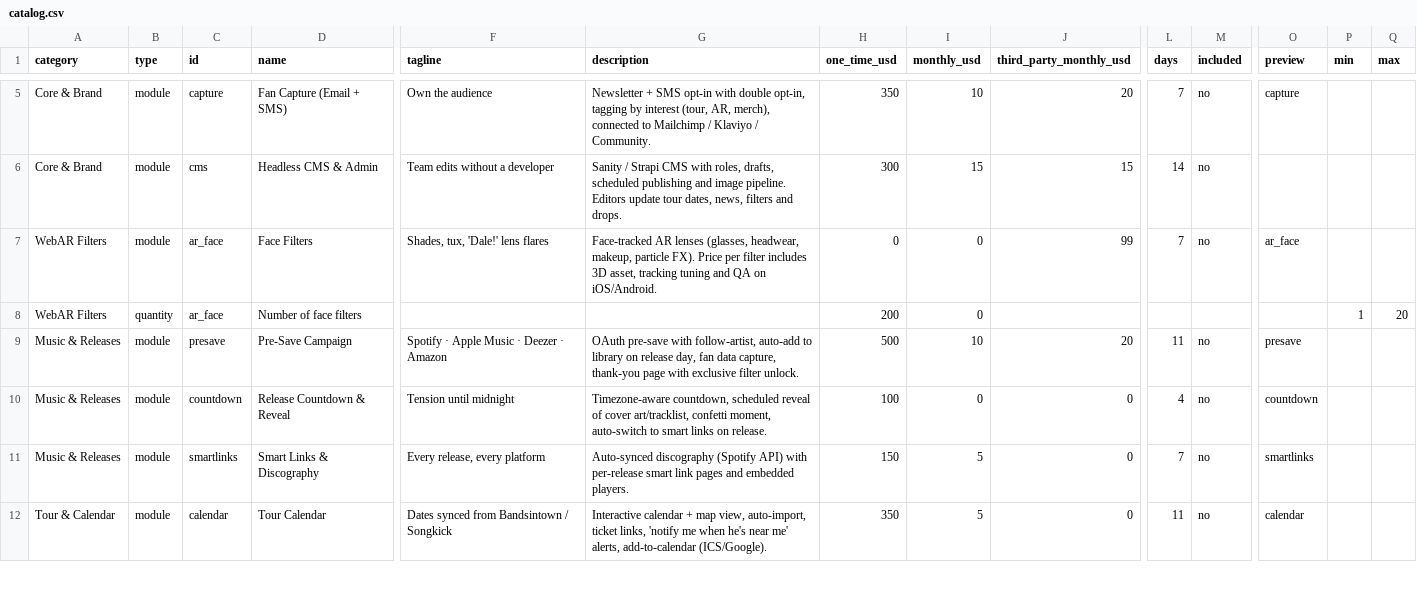
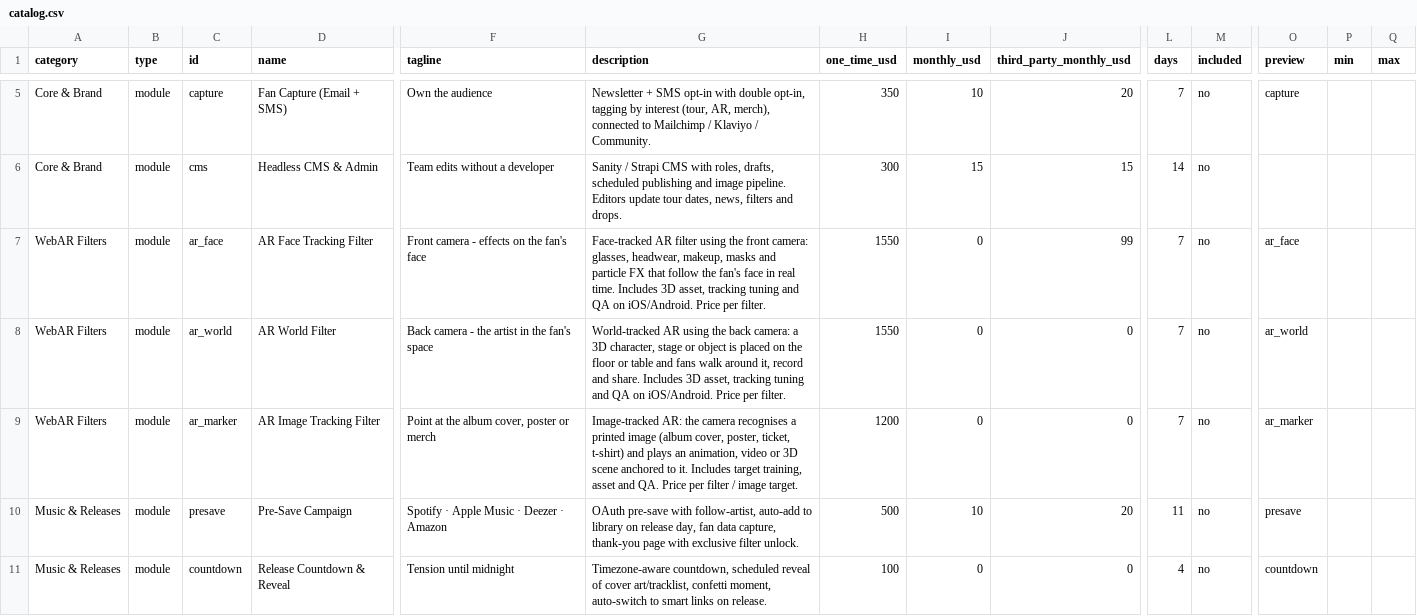
Before and after one commit to voftec/Website-a-la-carta, a CSV file: catalog.csv, drawn as a sheet; only a part is shown, gaps mark what is left out; the shorter side is filled out with more unchanged rows; removed rows and columns are numbered as before the commit, all else as after; rows hold the shown columns only; the diff names each change by its address in the sheet, - before the commit and + after, or states it on an @@ line.

```diff
--- a/catalog.csv
+++ b/catalog.csv
-D7 (name): Face Filters
+D7 (name): AR Face Tracking Filter
-F7 (tagline): Shades, tux, 'Dale!' lens flares
+F7 (tagline): Front camera - effects on the fan's face
-G7 (description): Face-tracked AR lenses (glasses, headwear, makeup, particle FX). Price per filter includes 3D asset, tracking tuning and QA on iOS/Android.
+G7 (description): Face-tracked AR filter using the front camera: glasses, headwear, makeup, masks and particle FX that follow the fan's face in real time. Includes 3D asset, tracking tuning and QA on iOS/Android. Price per filter.
-H7 (one_time_usd): 0
+H7 (one_time_usd): 1550
-row 8: WebAR Filters | quantity | ar_face | Number of face filters |  |  | 200 | 0 |  |  |  |  | 1 | 20
+row 8: WebAR Filters | module | ar_world | AR World Filter | Back camera - the artist in the fan's space | World-tracked AR using the back camera: a 3D character, stage or object is placed on the floor or table and fans walk around it, record and share. Includes 3D asset, tracking tuning and QA on iOS/Android. Price per filter. | 1550 | 0 | 0 | 7 | no | ar_world
+row 9: WebAR Filters | module | ar_marker | AR Image Tracking Filter | Point at the album cover, poster or merch | Image-tracked AR: the camera recognises a printed image (album cover, poster, ticket, t-shirt) and plays an animation, video or 3D scene anchored to it. Includes target training, asset and QA. Price per filter / image target. | 1200 | 0 | 0 | 7 | no | ar_marker
```
Also changed, not shown: 11 other files.
